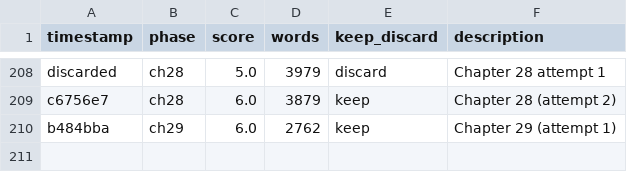
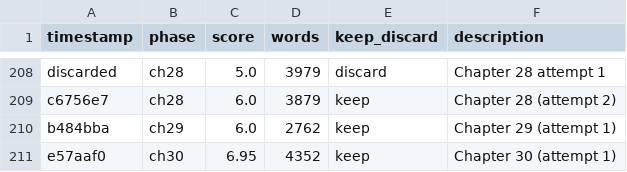
Before and after one commit to ducduy2612/autonovel, a TSV file: results.tsv, drawn as a sheet; only a part is shown, gaps mark what is left out; the diff names each change by its address in the sheet, - before the commit and + after, or states it on an @@ line.

```diff
--- a/results.tsv
+++ b/results.tsv
+row 211: e57aaf0 | ch30 | 6.95 | 4352 | keep | Chapter 30 (attempt 1)
```
Also changed, not shown: 2 other files.
